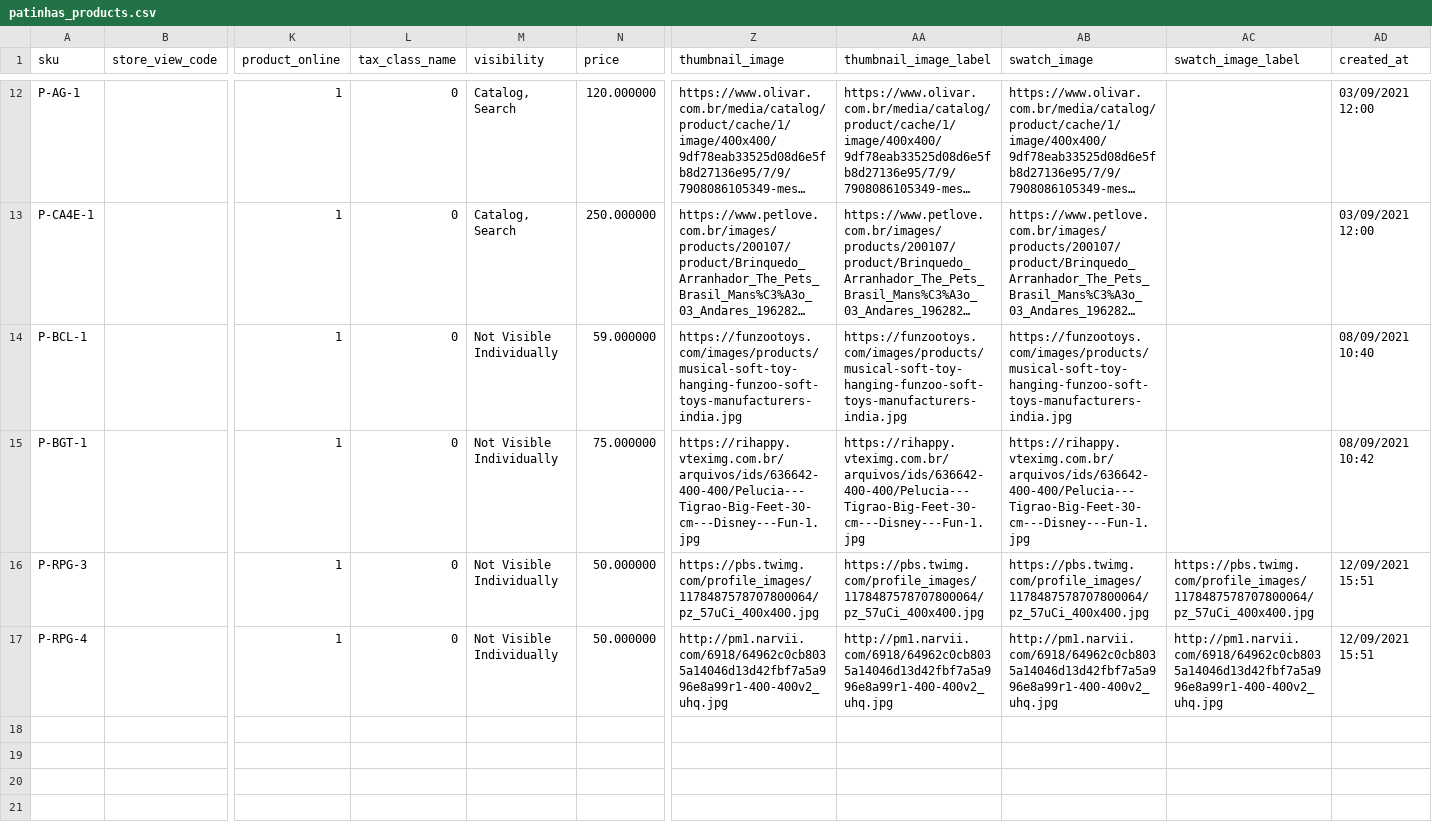
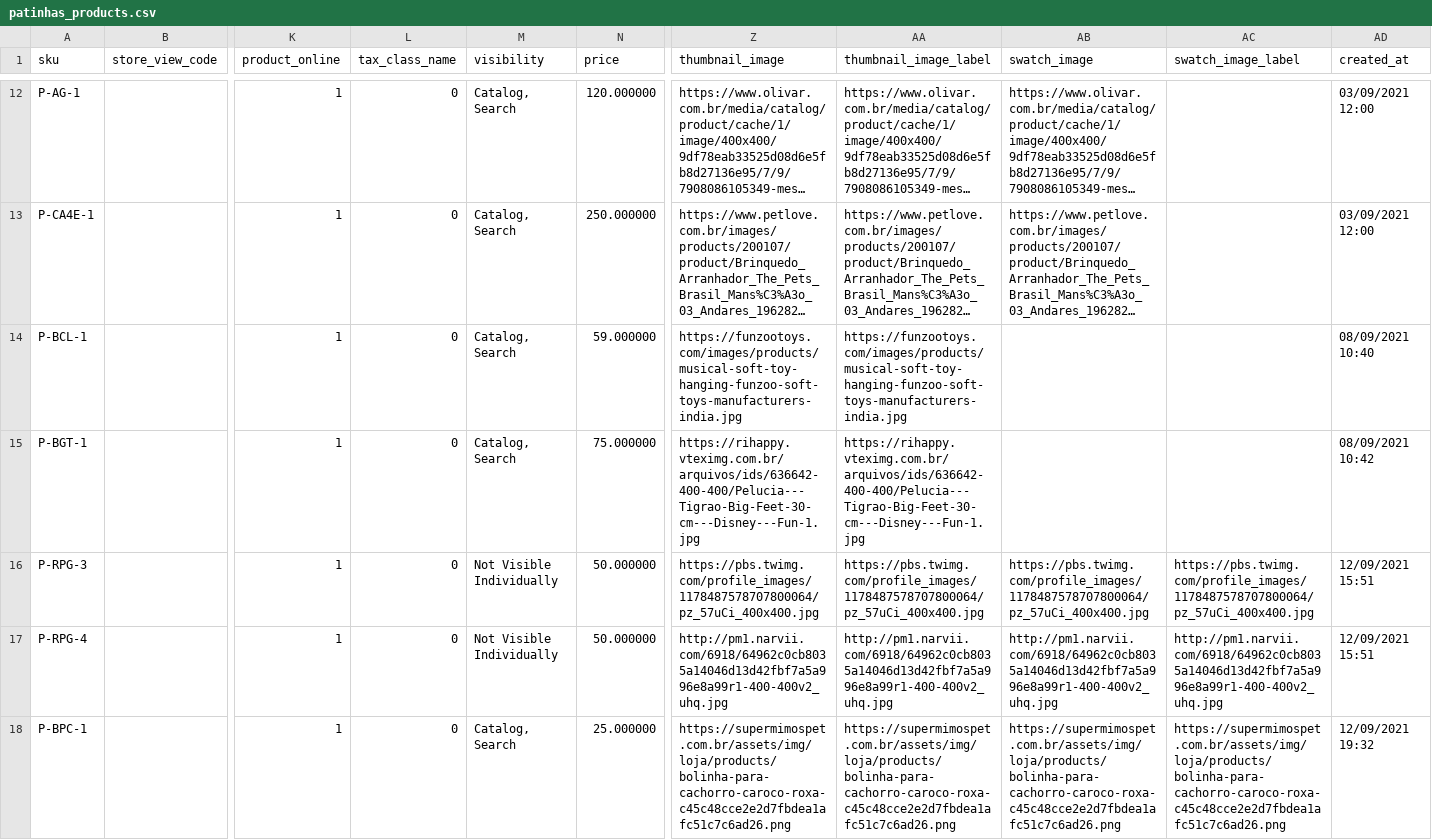
Before and after one commit to GustavoMeloWebjump/projeto-final-grupo-2, a CSV file: app/code/Webjump/Backend/Model/Product/csv/patinhas_products.csv, drawn as a sheet; only a part is shown, gaps mark what is left out; long unchanged cells end in …; rows hold the shown columns only; the diff names each change by its address in the sheet, - before the commit and + after, or states it on an @@ line.

```diff
--- a/app/code/Webjump/Backend/Model/Product/csv/patinhas_products.csv
+++ b/app/code/Webjump/Backend/Model/Product/csv/patinhas_products.csv
-M14:M15 (visibility): Not Visible Individually
+M14:M15 (visibility): Catalog, Search
-AB14 (swatch_image): https://funzootoys.com/images/products/musical-soft-toy-hanging-funzoo-soft-toys-manufacturers-india.jpg
+AB14 (swatch_image): (empty)
-AB15 (swatch_image): https://rihappy.vteximg.com.br/arquivos/ids/636642-400-400/Pelucia---Tigrao-Big-Feet-30-cm---Disney---Fun-1.jpg
+AB15 (swatch_image): (empty)
+row 18: P-BPC-1 |  | 1 | 0 | Catalog, Search | 25.000000 | https://supermimospet.com.br/assets/img/loja/products/bolinha-para-cachorro-caroco-roxa-c45c48cce2e2d7fbdea1afc51c7c6ad26.png | https://supermimospet.com.br/assets/img/loja/products/bolinha-para-cachorro-caroco-roxa-c45c48cce2e2d7fbdea1afc51c7c6ad26.png | https://supermimospet.com.br/assets/img/loja/products/bolinha-para-cachorro-caroco-roxa-c45c48cce2e2d7fbdea1afc51c7c6ad26.png | https://supermimospet.com.br/assets/img/loja/products/bolinha-para-cachorro-caroco-roxa-c45c48cce2e2d7fbdea1afc51c7c6ad26.png | 12/09/2021 19:32
```
Also changed, not shown: 2 other files.
